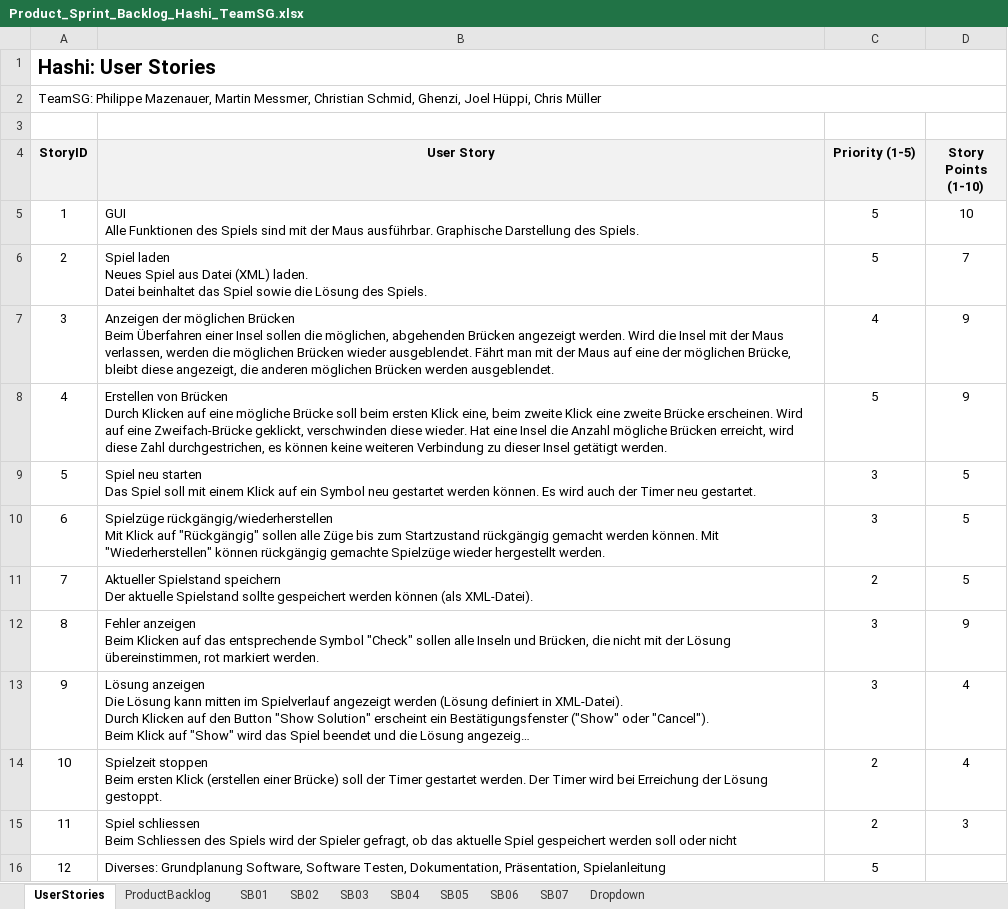
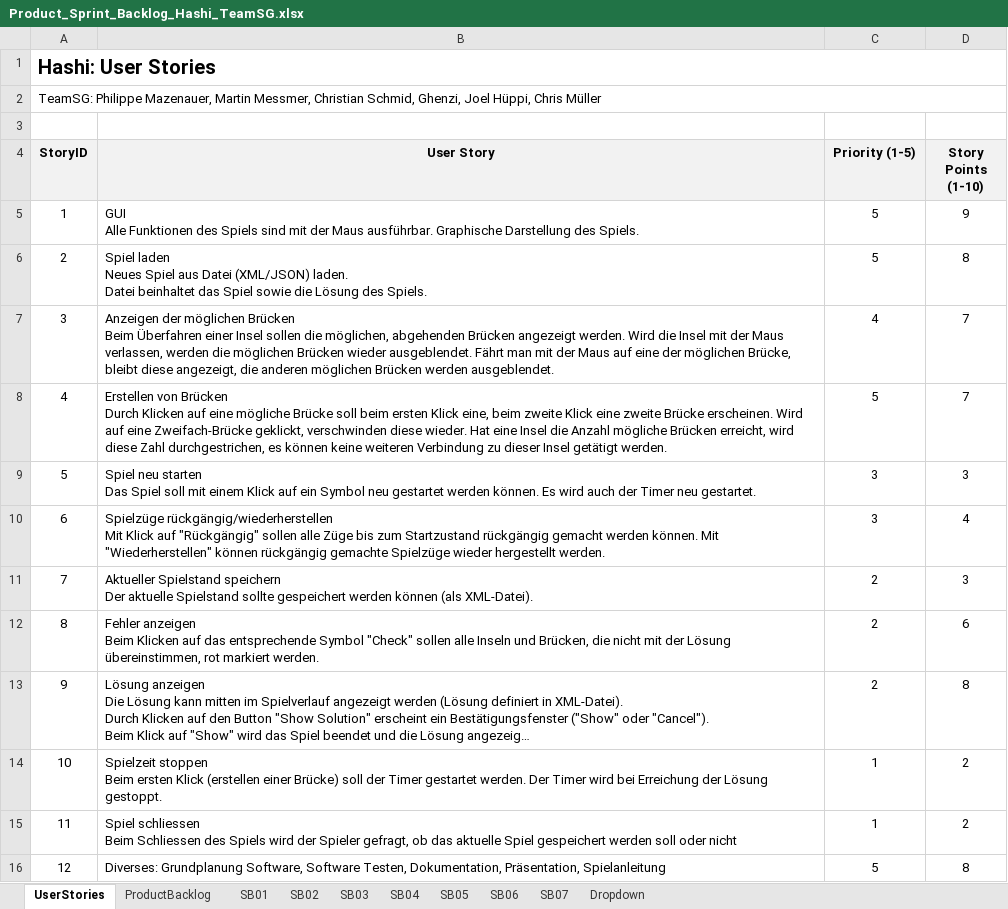
Before and after one commit to SWEHashiSG/hashi, an Excel workbook: documentation/Product_Sprint_Backlog_Hashi_TeamSG.xlsx, sheet UserStories, drawn as a sheet; long unchanged cells end in …; values as stored, in another font and other column widths than the file's, no borders; ↵ is a line break in a cell; the diff names each change by its address in the sheet, - before the commit and + after, or states it on an @@ line.

Commit message:
Backlogs erweitert

```diff
--- a/documentation/Product_Sprint_Backlog_Hashi_TeamSG.xlsx (sheet UserStories)
+++ b/documentation/Product_Sprint_Backlog_Hashi_TeamSG.xlsx (sheet UserStories)
-D5 (Story Points (1-10)): 10
+D5 (Story Points (1-10)): 9
-B6 (User Story): …aus Datei (XML) laden. ↵ Datei…
+B6 (User Story): …aus Datei (XML/JSON) laden. ↵ Datei…
-D6 (Story Points (1-10)): 7
+D6 (Story Points (1-10)): 8
-D7:D8 (Story Points (1-10)): 9
+D7:D8 (Story Points (1-10)): 7
-D9 (Story Points (1-10)): 5
+D9 (Story Points (1-10)): 3
-D10 (Story Points (1-10)): 5
+D10 (Story Points (1-10)): 4
-D11 (Story Points (1-10)): 5
+D11 (Story Points (1-10)): 3
-C12:C13 (Priority (1-5)): 3
+C12:C13 (Priority (1-5)): 2
-D12 (Story Points (1-10)): 9
+D12 (Story Points (1-10)): 6
-D13 (Story Points (1-10)): 4
+D13 (Story Points (1-10)): 8
-C14:C15 (Priority (1-5)): 2
+C14:C15 (Priority (1-5)): 1
-D14 (Story Points (1-10)): 4
+D14 (Story Points (1-10)): 2
-D15 (Story Points (1-10)): 3
+D15 (Story Points (1-10)): 2
-D16 (Story Points (1-10)): (empty)
+D16 (Story Points (1-10)): 8
```
Also changed, not shown: sheet SB05, sheet SB07, sheet SB06.
